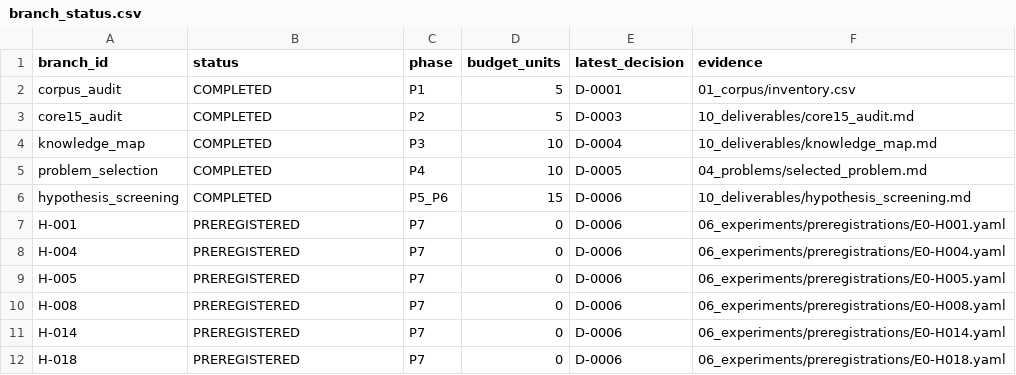
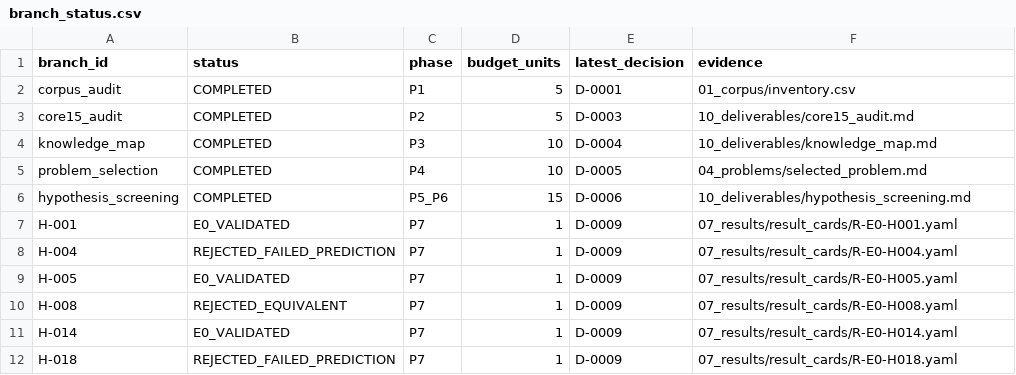
Before and after one commit to linmumu009/RL-Algorithm-Research02, a CSV file: 09_decisions/branch_status.csv, drawn as a sheet.

```diff
--- a/09_decisions/branch_status.csv
+++ b/09_decisions/branch_status.csv
@@ -6,7 +6,7 @@ problem_selection,COMPLETED,P4,10,D-0005,04_problems/selected_problem.md
 hypothesis_screening,COMPLETED,P5_P6,15,D-0006,10_deliverables/hypothesis_screening.md
-H-001,PREREGISTERED,P7,0,D-0006,06_experiments/preregistrations/E0-H001.yaml
-H-004,PREREGISTERED,P7,0,D-0006,06_experiments/preregistrations/E0-H004.yaml
-H-005,PREREGISTERED,P7,0,D-0006,06_experiments/preregistrations/E0-H005.yaml
-H-008,PREREGISTERED,P7,0,D-0006,06_experiments/preregistrations/E0-H008.yaml
-H-014,PREREGISTERED,P7,0,D-0006,06_experiments/preregistrations/E0-H014.yaml
-H-018,PREREGISTERED,P7,0,D-0006,06_experiments/preregistrations/E0-H018.yaml
+H-001,E0_VALIDATED,P7,1,D-0009,07_results/result_cards/R-E0-H001.yaml
+H-004,REJECTED_FAILED_PREDICTION,P7,1,D-0009,07_results/result_cards/R-E0-H004.yaml
+H-005,E0_VALIDATED,P7,1,D-0009,07_results/result_cards/R-E0-H005.yaml
+H-008,REJECTED_EQUIVALENT,P7,1,D-0009,07_results/result_cards/R-E0-H008.yaml
+H-014,E0_VALIDATED,P7,1,D-0009,07_results/result_cards/R-E0-H014.yaml
+H-018,REJECTED_FAILED_PREDICTION,P7,1,D-0009,07_results/result_cards/R-E0-H018.yaml
```
Also changed, not shown: 05_hypotheses/initial_hypotheses.csv, 09_decisions/budget_ledger.csv, 28 other files.
